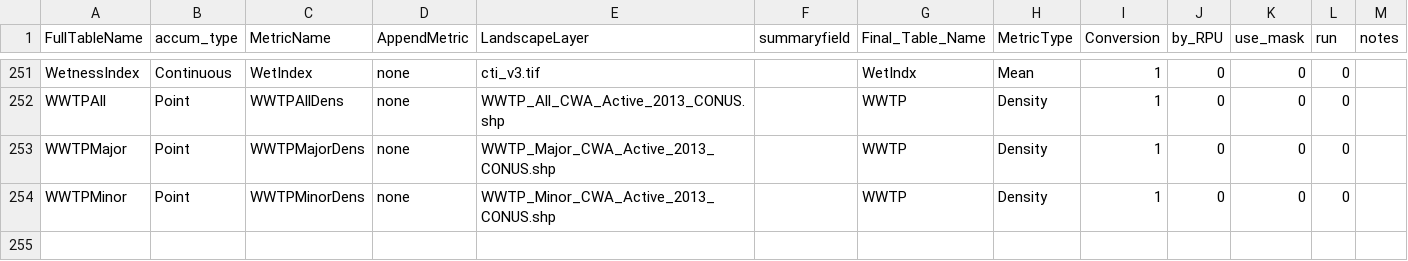
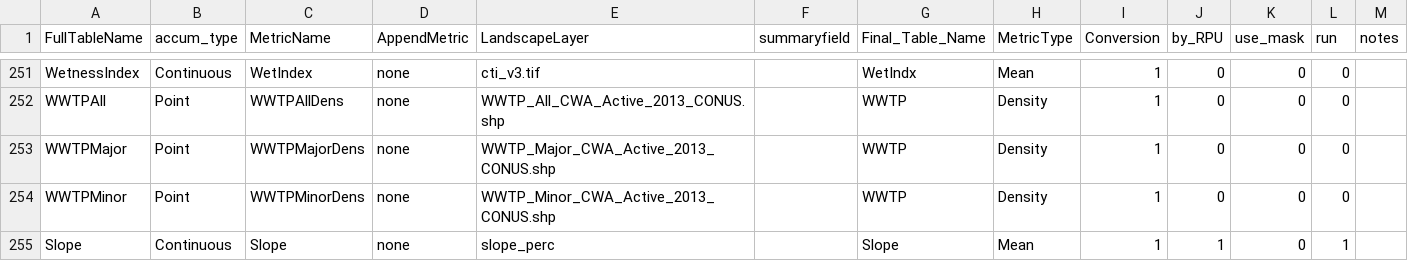
Before and after one commit to USEPA/StreamCat, a CSV file: ControlTable_StreamCat.csv, drawn as a sheet; only a part is shown, gaps mark what is left out.

```diff
--- a/ControlTable_StreamCat.csv
+++ b/ControlTable_StreamCat.csv
@@ -254 +254,2 @@ WWTPMajor,Point,WWTPMajorDens,none,WWTP_Major_CWA_Active_2013_CONUS.shp,,WWTP,De
 WWTPMinor,Point,WWTPMinorDens,none,WWTP_Minor_CWA_Active_2013_CONUS.shp,,WWTP,Density,1,0,0,0,
+Slope,Continuous,Slope,none,slope_perc,,Slope,Mean,1,1,0,1,
```
Also changed, not shown: 2 other files.
